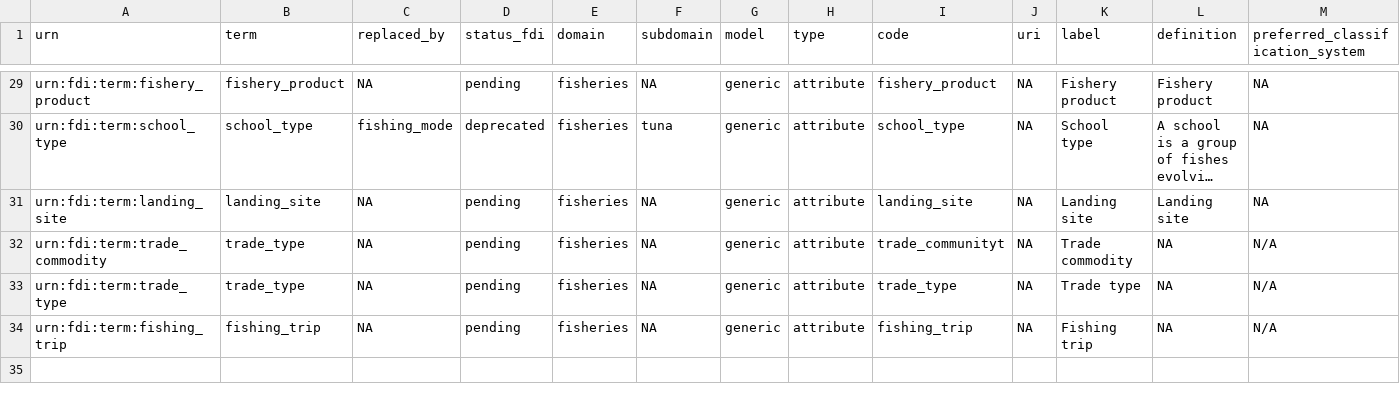
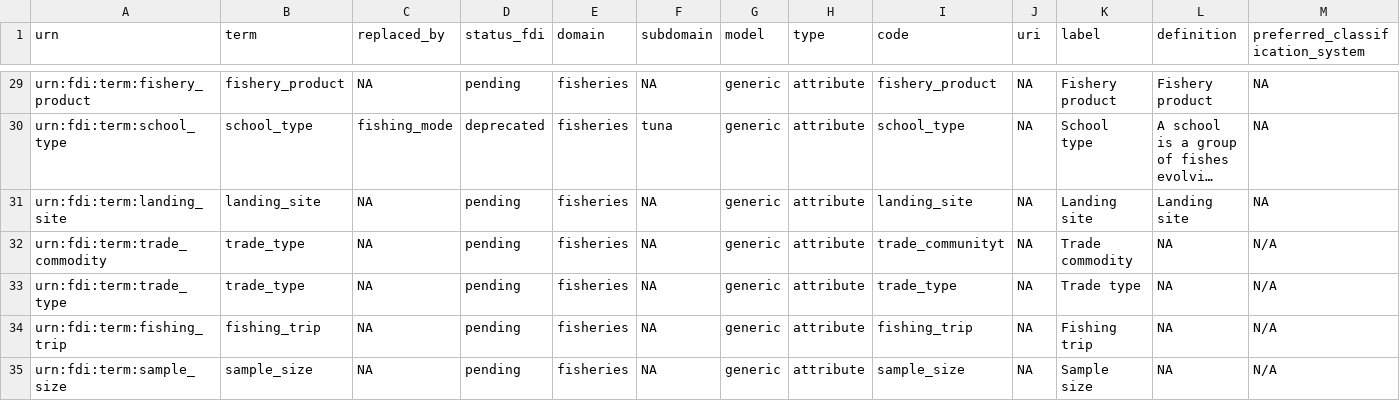
Before and after one commit to fdiwg/fdi-terms, a CSV file: fdi_generic_attribute_terms.csv, drawn as a sheet; only a part is shown, gaps mark what is left out; long unchanged cells end in …; rows hold the shown columns only; the diff names each change by its address in the sheet, - before the commit and + after, or states it on an @@ line.

```diff
--- a/fdi_generic_attribute_terms.csv
+++ b/fdi_generic_attribute_terms.csv
+row 35: urn:fdi:term:sample_size | sample_size | NA | pending | fisheries | NA | generic | attribute | sample_size | NA | Sample size | NA | N/A
```
Also changed, not shown: fditerms.csv.
